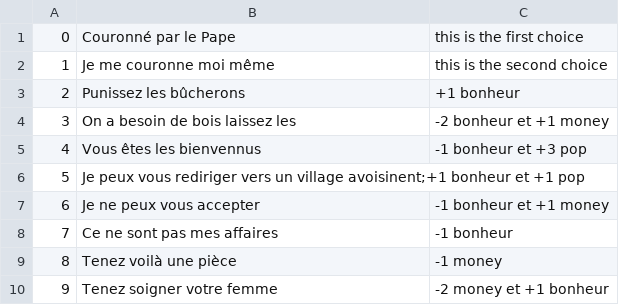
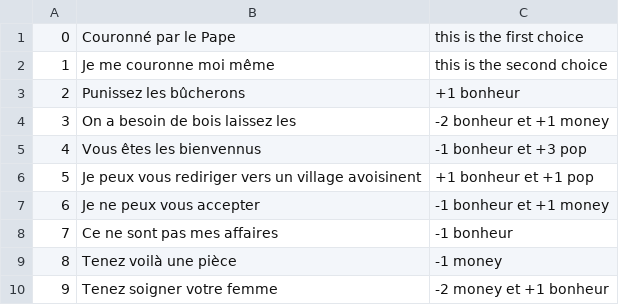
Before and after one commit to NoirLunaire/ggj2023, a CSV file: data/dialog/choices.csv, drawn as a sheet; only a part is shown.

```diff
--- a/data/dialog/choices.csv
+++ b/data/dialog/choices.csv
@@ -5,3 +5,3 @@
 4,Vous êtes les bienvennus,-1 bonheur et +3 pop
-5,Je peux vous rediriger vers un village avoisinent;+1 bonheur et +1 pop
+5,Je peux vous rediriger vers un village avoisinent,+1 bonheur et +1 pop
 6,Je ne peux vous accepter,-1 bonheur et +1 money
```
Also changed, not shown: data/dialog/events.csv, 2 other files.
